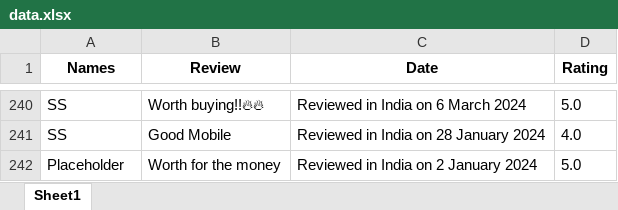
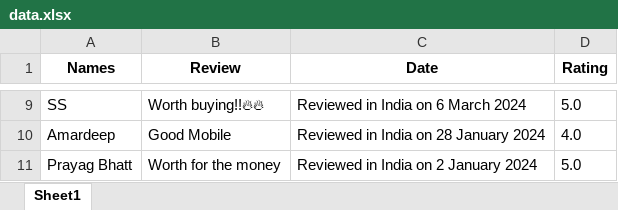
Before and after one commit to pruthuraj/DataScope, an Excel workbook: files/data.xlsx, sheet Sheet1, drawn as a sheet; only a part is shown, gaps mark what is left out; values as stored, in another font and other column widths than the file's, no borders; addresses are those after the commit; the diff covers the shown part only; the diff names each change by its address in the sheet, - before the commit and + after, or states it on an @@ line.

```diff
--- a/files/data.xlsx (sheet Sheet1)
+++ b/files/data.xlsx (sheet Sheet1)
-A10 (Names): SS
+A10 (Names): Amardeep
-A11 (Names): Placeholder
+A11 (Names): Prayag Bhatt
```
Also changed, not shown: 231 removed rows and 5 edited cells elsewhere in this sheet, 16 other files.
